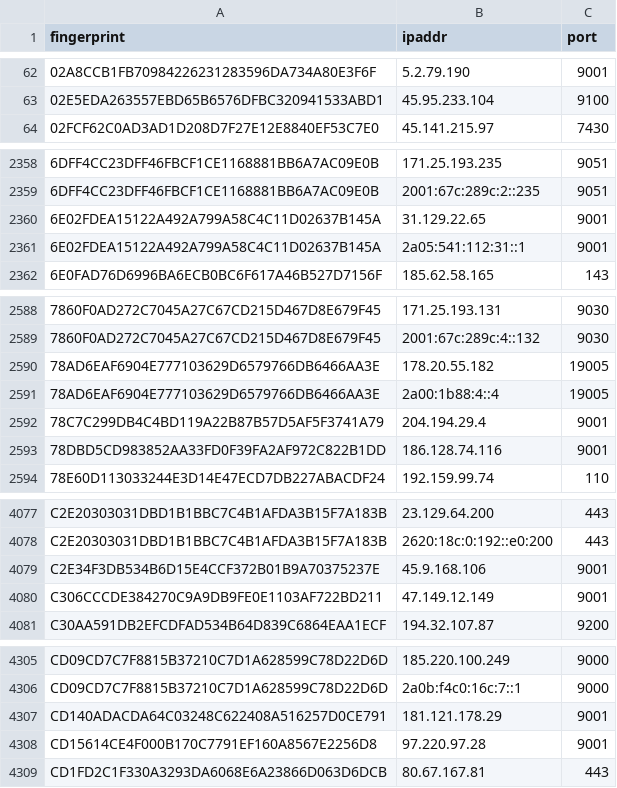
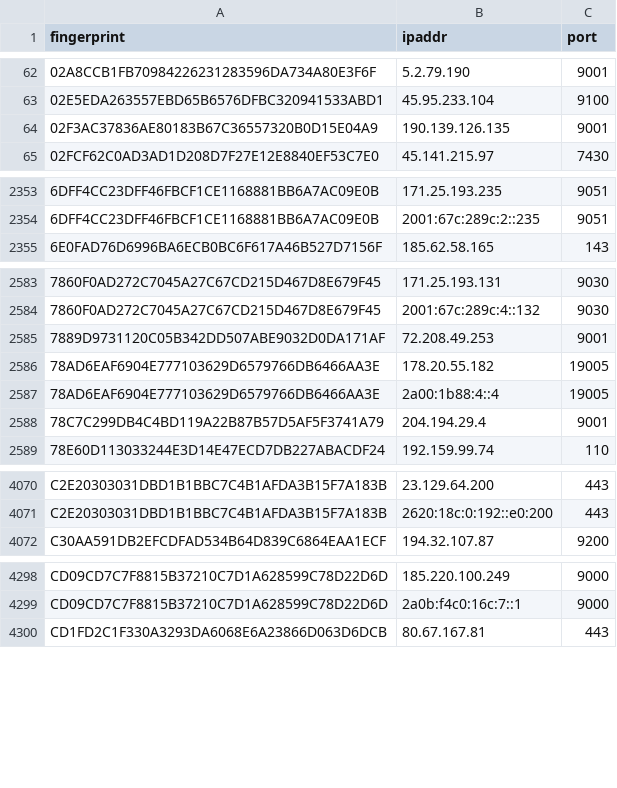
Before and after one commit to 0xPratikPatil/peel-the-net, a CSV file: dataset/exit_nodes.csv, drawn as a sheet; only a part is shown, gaps mark what is left out; the diff covers the shown part only.

```diff
--- a/dataset/exit_nodes.csv
+++ b/dataset/exit_nodes.csv
@@ -63,2 +63,3 @@ fingerprint,ipaddr,port
 02E5EDA263557EBD65B6576DFBC320941533ABD1,45.95.233.104,9100
+02F3AC37836AE80183B67C36557320B0D15E04A9,190.139.126.135,9001
 02FCF62C0AD3AD1D208D7F27E12E8840EF53C7E0,45.141.215.97,7430
@@ -2359,4 +2354,2 @@ fingerprint,ipaddr,port
 6DFF4CC23DFF46FBCF1CE1168881BB6A7AC09E0B,2001:67c:289c:2::235,9051
-6E02FDEA15122A492A799A58C4C11D02637B145A,31.129.22.65,9001
-6E02FDEA15122A492A799A58C4C11D02637B145A,2a05:541:112:31::1,9001
 6E0FAD76D6996BA6ECB0BC6F617A46B527D7156F,185.62.58.165,143
@@ -2589,2 +2584,3 @@ fingerprint,ipaddr,port
 7860F0AD272C7045A27C67CD215D467D8E679F45,2001:67c:289c:4::132,9030
+7889D9731120C05B342DD507ABE9032D0DA171AF,72.208.49.253,9001
 78AD6EAF6904E777103629D6579766DB6466AA3E,178.20.55.182,19005
@@ -2592,3 +2588,2 @@ fingerprint,ipaddr,port
 78C7C299DB4C4BD119A22B87B57D5AF5F3741A79,204.194.29.4,9001
-78DBD5CD983852AA33FD0F39FA2AF972C822B1DD,186.128.74.116,9001
 78E60D113033244E3D14E47ECD7DB227ABACDF24,192.159.99.74,110
@@ -4078,4 +4071,2 @@ C2E20303031DBD1B1BBC7C4B1AFDA3B15F7A183B,23.129.64.200,443
 C2E20303031DBD1B1BBC7C4B1AFDA3B15F7A183B,2620:18c:0:192::e0:200,443
-C2E34F3DB534B6D15E4CCF372B01B9A70375237E,45.9.168.106,9001
-C306CCCDE384270C9A9DB9FE0E1103AF722BD211,47.149.12.149,9001
 C30AA591DB2EFCDFAD534B64D839C6864EAA1ECF,194.32.107.87,9200
@@ -4306,4 +4299,2 @@ CD09CD7C7F8815B37210C7D1A628599C78D22D6D,185.220.100.249,9000
 CD09CD7C7F8815B37210C7D1A628599C78D22D6D,2a0b:f4c0:16c:7::1,9000
-CD140ADACDA64C03248C622408A516257D0CE791,181.121.178.29,9001
-CD15614CE4F000B170C7791EF160A8567E2256D8,97.220.97.28,9001
 CD1FD2C1F330A3293DA6068E6A23866D063D6DCB,80.67.167.81,443
```
Also changed, not shown: 16 added rows and 23 removed rows elsewhere in this file, dataset/all_nodes.csv, dataset/guard_nodes.csv, 3 other files.
